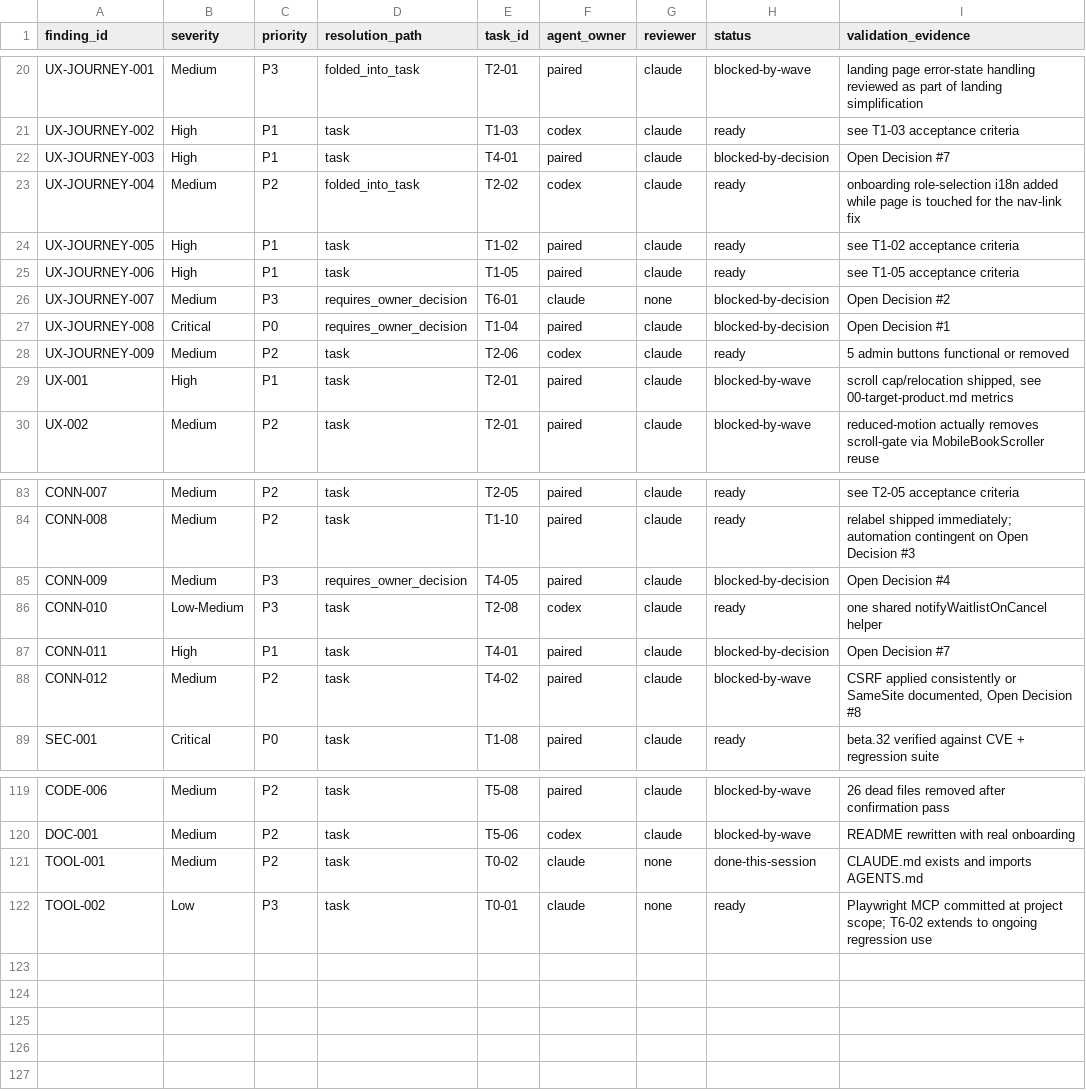
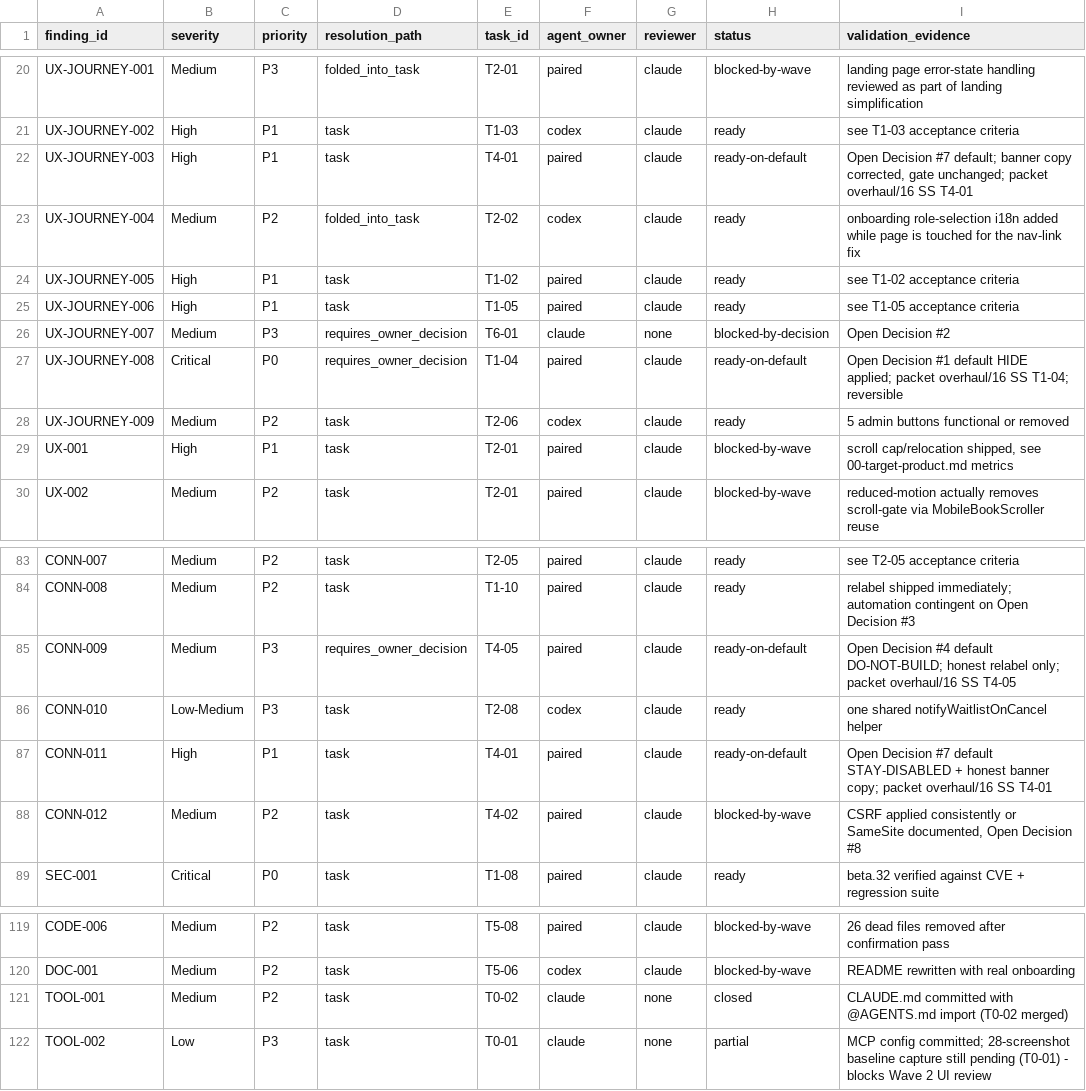
Before and after one commit to amrmaged005-alt/tutor-platform, a CSV file: overhaul/audit-closure.csv, drawn as a sheet; only a part is shown, gaps mark what is left out; the diff names each change by its address in the sheet, - before the commit and + after, or states it on an @@ line.

Commit message:
docs(overhaul): update audit-closure matrix for Wave 0 + defaulted decisions
- TOOL-001 -> closed (T0-02 merged)
- TOOL-002 -> partial (MCP config committed; screenshot baseline still pending)
- UX-JOURNEY-008, CONN-011, UX-JOURNEY-003, CONN-009 -> ready-on-default
  (were blocked-by-decision; now proceeding on their overhaul/13 defaults)

Zero Critical/High findings remain blocked-by-decision.

```diff
--- a/overhaul/audit-closure.csv
+++ b/overhaul/audit-closure.csv
-H22 (status): blocked-by-decision
+H22 (status): ready-on-default
-I22 (validation_evidence): …Decision #7
+I22 (validation_evidence): …Decision #7 default; banner copy corrected, gate unchanged; packet overhaul/16 SS T4-01
-H27 (status): blocked-by-decision
+H27 (status): ready-on-default
-I27 (validation_evidence): …Decision #1
+I27 (validation_evidence): …Decision #1 default HIDE applied; packet overhaul/16 SS T1-04; reversible
-H85 (status): blocked-by-decision
+H85 (status): ready-on-default
-I85 (validation_evidence): …Decision #4
+I85 (validation_evidence): …Decision #4 default DO-NOT-BUILD; honest relabel only; packet overhaul/16 SS T4-05
-H87 (status): blocked-by-decision
+H87 (status): ready-on-default
-I87 (validation_evidence): …Decision #7
+I87 (validation_evidence): …Decision #7 default STAY-DISABLED + honest banner copy; packet overhaul/16 SS T4-01
-H121 (status): done-this-session
+H121 (status): closed
-I121 (validation_evidence): CLAUDE.md exists and imports AGENTS.md
+I121 (validation_evidence): CLAUDE.md committed with @AGENTS.md import (T0-02 merged)
-H122 (status): ready
+H122 (status): partial
-I122 (validation_evidence): Playwright MCP committed at project scope; T6-02 extends to ongoing regression use
+I122 (validation_evidence): MCP config committed; 28-screenshot baseline capture still pending (T0-01) - blocks Wave 2 UI review
```
